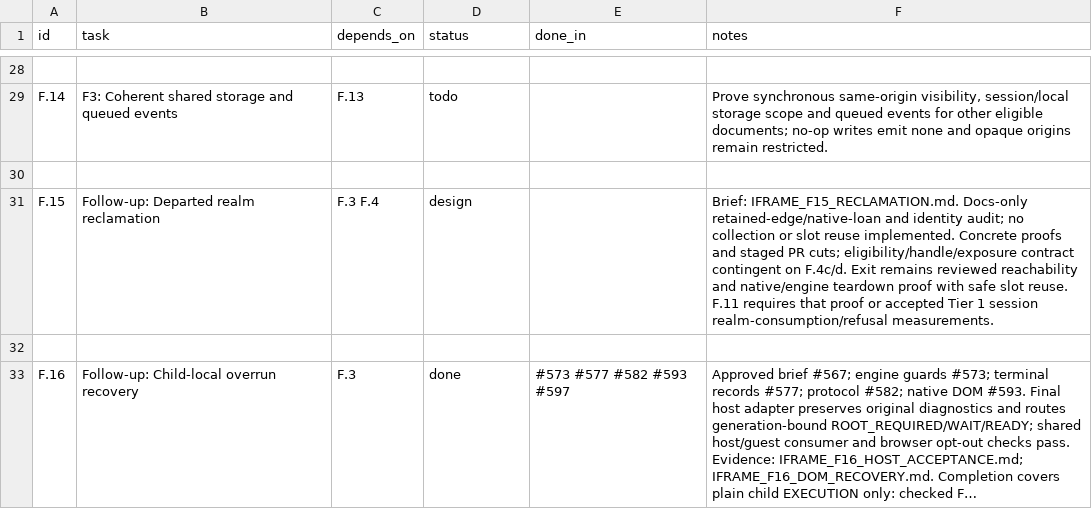
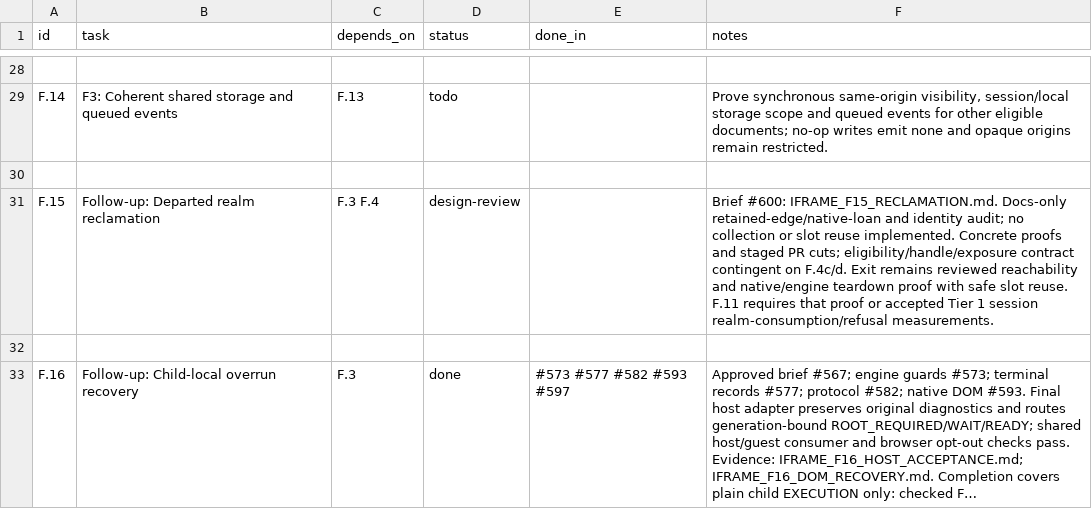
Before and after one commit to VBWizard/os64, a CSV file: docs/design/pending/IFRAME_TRACKER.csv, drawn as a sheet; only a part is shown, gaps mark what is left out; long unchanged cells end in ….

Commit message:
Track the F15 reclamation design in PR #600

```diff
--- a/docs/design/pending/IFRAME_TRACKER.csv
+++ b/docs/design/pending/IFRAME_TRACKER.csv
@@ -30,3 +30,3 @@ F.14,F3: Coherent shared storage and queued events,F.13,todo,,"Prove synchronous
 
-F.15,Follow-up: Departed realm reclamation,F.3 F.4,design,,Brief: IFRAME_F15_RECLAMATION.md. Docs-only retained-edge/native-loan and identity audit; no collection or slot reuse implemented. Concrete proofs and staged PR cuts; eligibility/handle/exposure contract contingent on F.4c/d. Exit remains reviewed reachability and native/engine teardown proof with safe slot reuse. F.11 requires that proof or accepted Tier 1 session realm-consumption/refusal measurements.
+F.15,Follow-up: Departed realm reclamation,F.3 F.4,design-review,,Brief #600: IFRAME_F15_RECLAMATION.md. Docs-only retained-edge/native-loan and identity audit; no collection or slot reuse implemented. Concrete proofs and staged PR cuts; eligibility/handle/exposure contract contingent on F.4c/d. Exit remains reviewed reachability and native/engine teardown proof with safe slot reuse. F.11 requires that proof or accepted Tier 1 session realm-consumption/refusal measurements.
 
```
Also changed, not shown: 1 other file.
